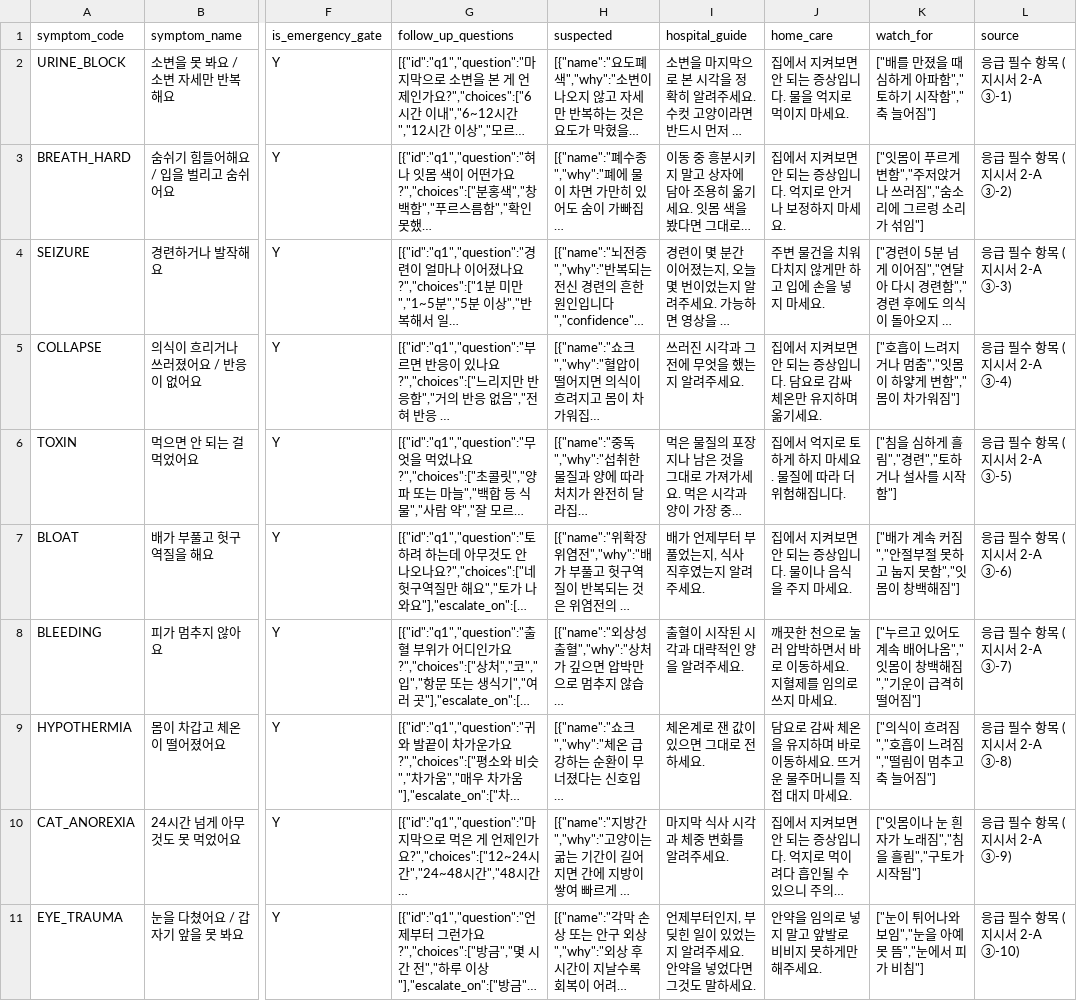
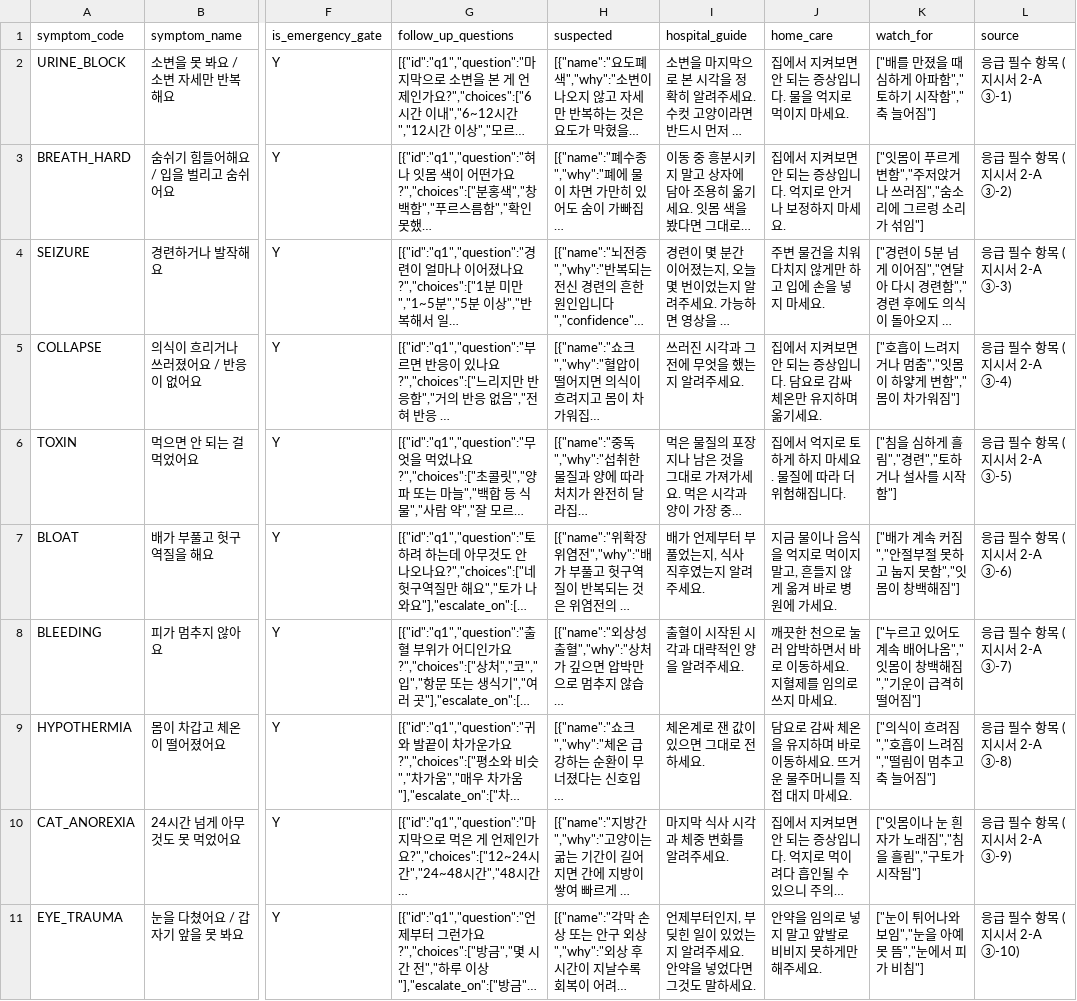
Before and after one commit to rdskhen-boop/yami-demo, a CSV file: assets/assets/triage_rules.csv, drawn as a sheet; only a part is shown, gaps mark what is left out; long unchanged cells end in …; the diff covers the shown part only; the diff names each change by its address in the sheet, - before the commit and + after, or states it on an @@ line.

```diff
--- a/assets/assets/triage_rules.csv
+++ b/assets/assets/triage_rules.csv
-J7 (home_care): 집에서 지켜보면 안 되는 증상입니다. 물이나 음식을 주지 마세요.
+J7 (home_care): 지금 물이나 음식을 억지로 먹이지 말고, 흔들지 않게 옮겨 바로 병원에 가세요.
```
Also changed, not shown: 4 edited cells elsewhere in this file, 1 other file.
